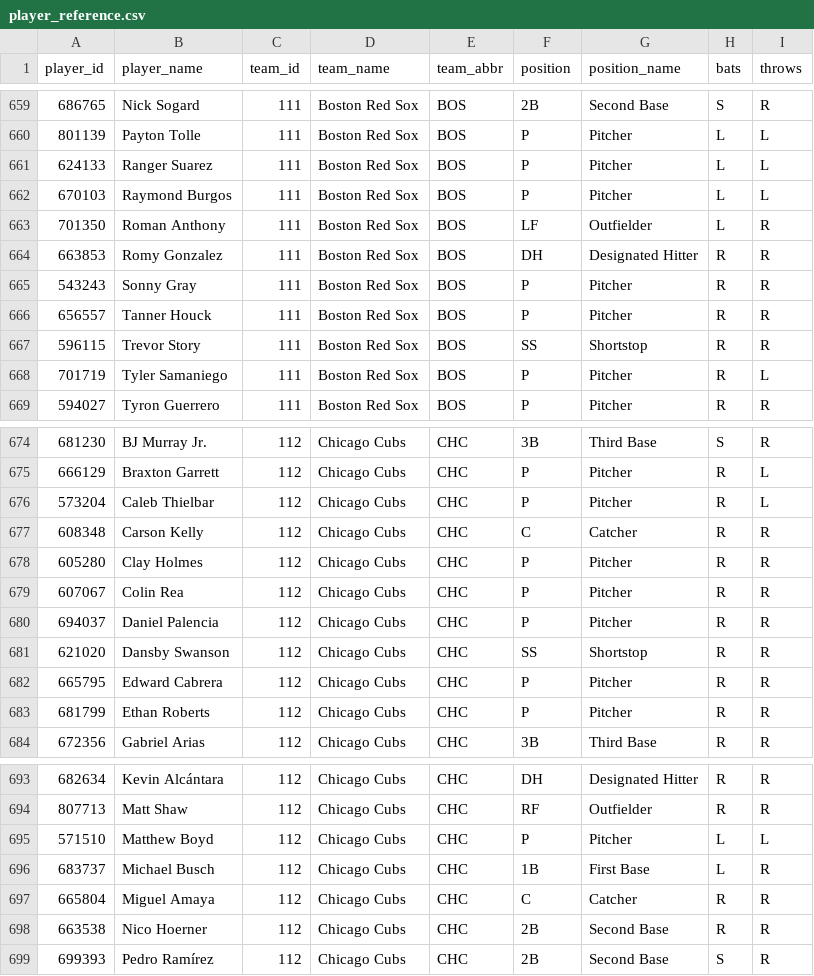
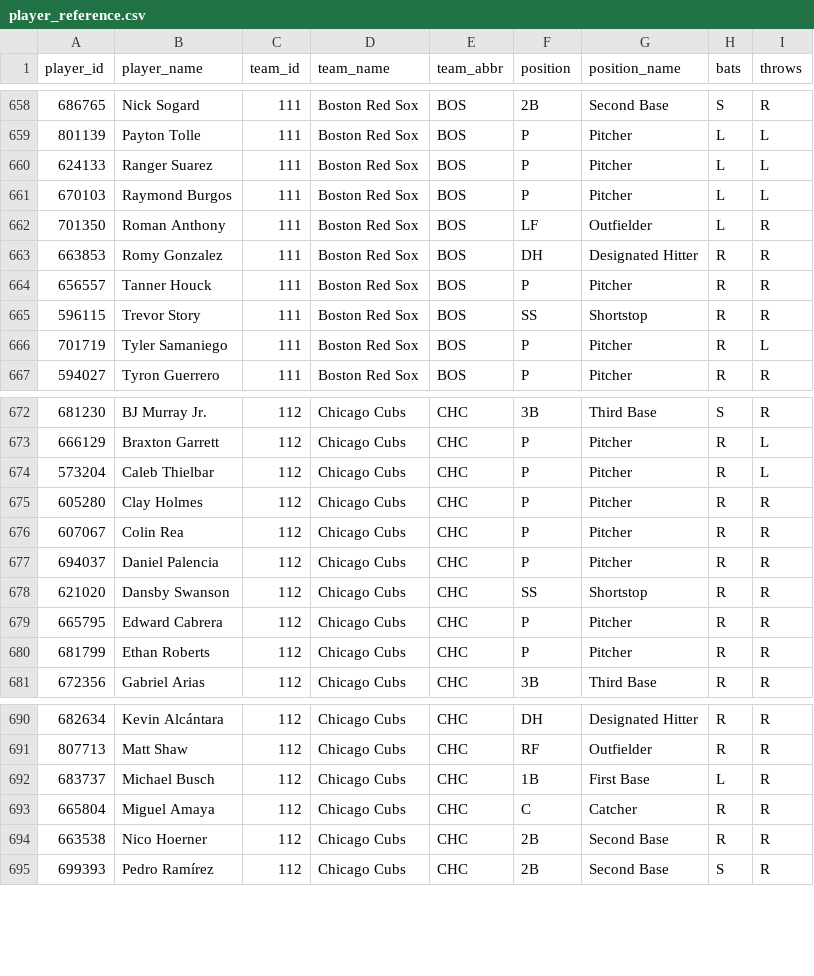
Before and after one commit to dylhauck/alpha-wagerz-model, a CSV file: data/reference/mlb/player_reference.csv, drawn as a sheet; only a part is shown, gaps mark what is left out; the diff covers the shown part only.

```diff
--- a/data/reference/mlb/player_reference.csv
+++ b/data/reference/mlb/player_reference.csv
@@ -664,3 +663,2 @@ player_id,player_name,team_id,team_name,team_abbr,position,position_name,bats,th
 663853,Romy Gonzalez,111,Boston Red Sox,BOS,DH,Designated Hitter,R,R
-543243,Sonny Gray,111,Boston Red Sox,BOS,P,Pitcher,R,R
 656557,Tanner Houck,111,Boston Red Sox,BOS,P,Pitcher,R,R
@@ -676,3 +674,2 @@ player_id,player_name,team_id,team_name,team_abbr,position,position_name,bats,th
 573204,Caleb Thielbar,112,Chicago Cubs,CHC,P,Pitcher,R,L
-608348,Carson Kelly,112,Chicago Cubs,CHC,C,Catcher,R,R
 605280,Clay Holmes,112,Chicago Cubs,CHC,P,Pitcher,R,R
@@ -694,3 +691,2 @@ player_id,player_name,team_id,team_name,team_abbr,position,position_name,bats,th
 807713,Matt Shaw,112,Chicago Cubs,CHC,RF,Outfielder,R,R
-571510,Matthew Boyd,112,Chicago Cubs,CHC,P,Pitcher,L,L
 683737,Michael Busch,112,Chicago Cubs,CHC,1B,First Base,L,R
```
Also changed, not shown: 2 added rows and 3 removed rows elsewhere in this file, 1 other file.
